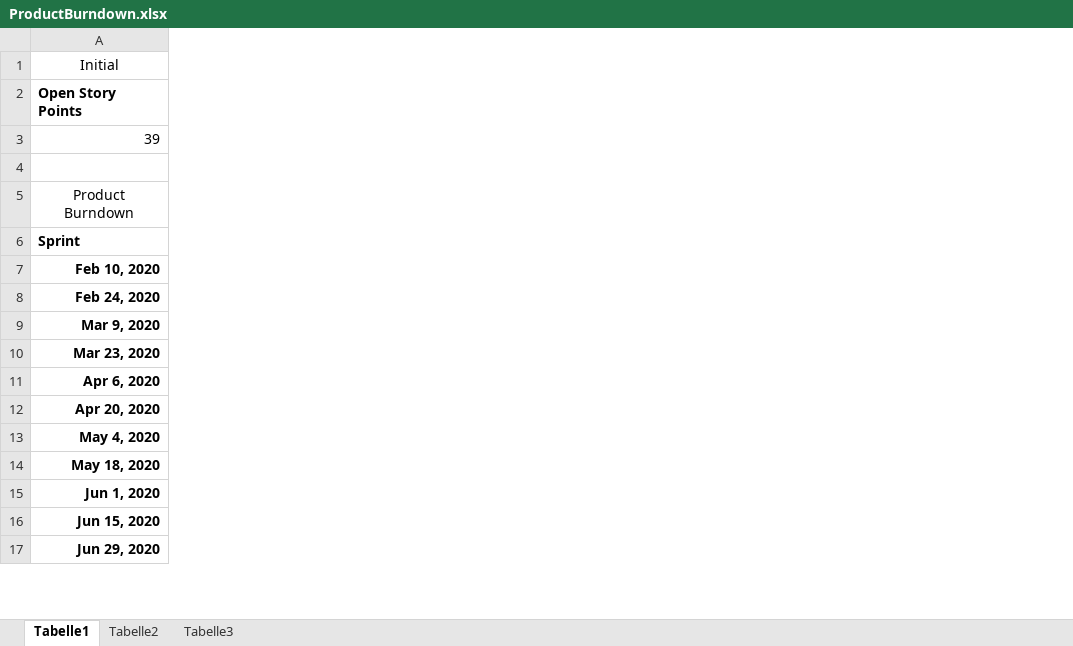
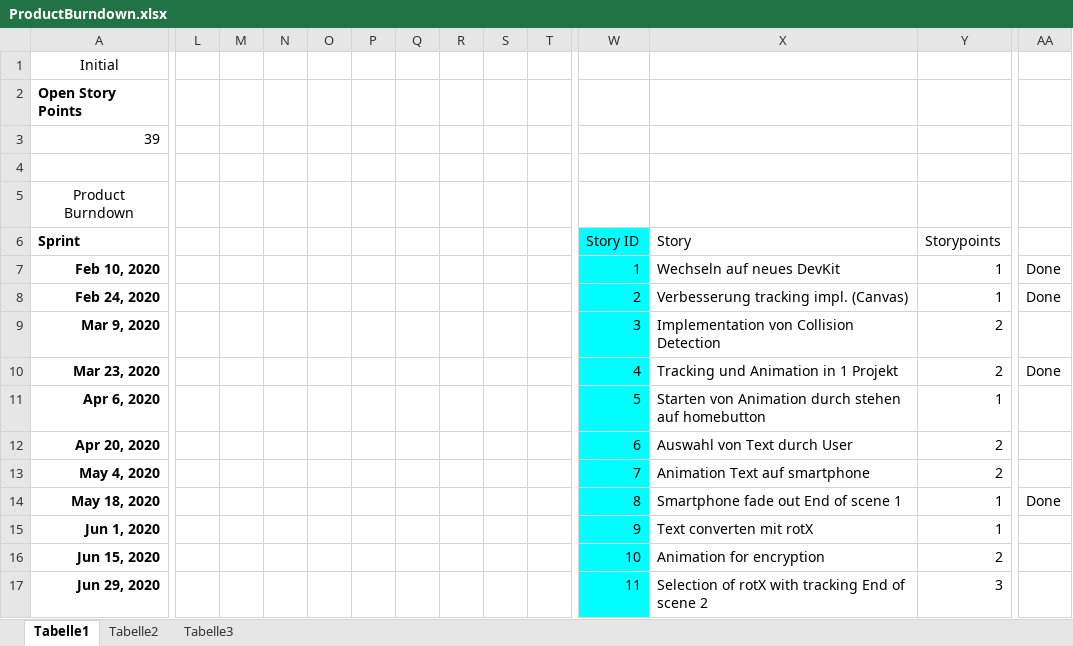
Before and after one commit to MohammedKevin/Horizono, an Excel workbook: ProductBurndown.xlsx, sheet Tabelle1, drawn as a sheet; only a part is shown, gaps mark what is left out; values as stored, in another font and other column widths than the file's, no borders; charts and pictures not drawn; the diff covers the shown part only; the diff names each change by its address in the sheet, - before the commit and + after, or states it on an @@ line.

```diff
--- a/ProductBurndown.xlsx (sheet Tabelle1)
+++ b/ProductBurndown.xlsx (sheet Tabelle1)
+column L, empty
+column M, empty
+column N, empty
+column O, empty
+column P, empty
+column Q, empty
+column R, empty
+column S, empty
+column T, empty
+column W (Story ID), rows 7-17: 1 | 2 | 3 | 4 | 5 | 6 | 7 | 8 | 9 | 10 | 11
+column X (Story), rows 7-17: Wechseln auf neues DevKit | Verbesserung tracking impl. (Canvas) | Implementation von Collision Detection | Tracking und Animation in 1 Projekt | Starten von Animation durch stehen auf homebutton | Auswahl von Text durch User | Animation Text auf smartphone | Smartphone fade out End of scene 1 | Text converten mit rotX | Animation for encryption | Selection of rotX with tracking End of scene 2
+column Y (Storypoints), rows 7-17: 1 | 1 | 2 | 2 | 1 | 2 | 2 | 1 | 1 | 2 | 3
+column AA, rows 7-14: Done | Done |  | Done |  |  |  | Done
```
Also changed, not shown: 3 added columns elsewhere in this sheet, charts or pictures, 4 other files.
